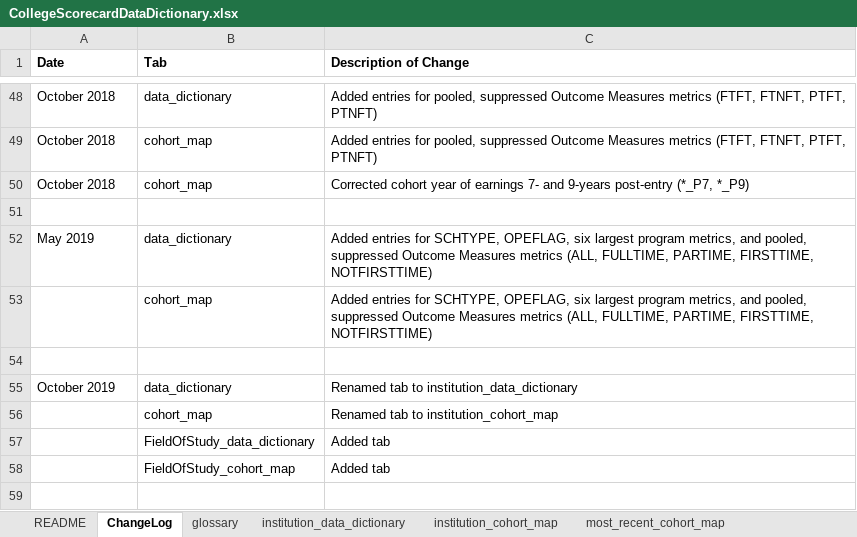
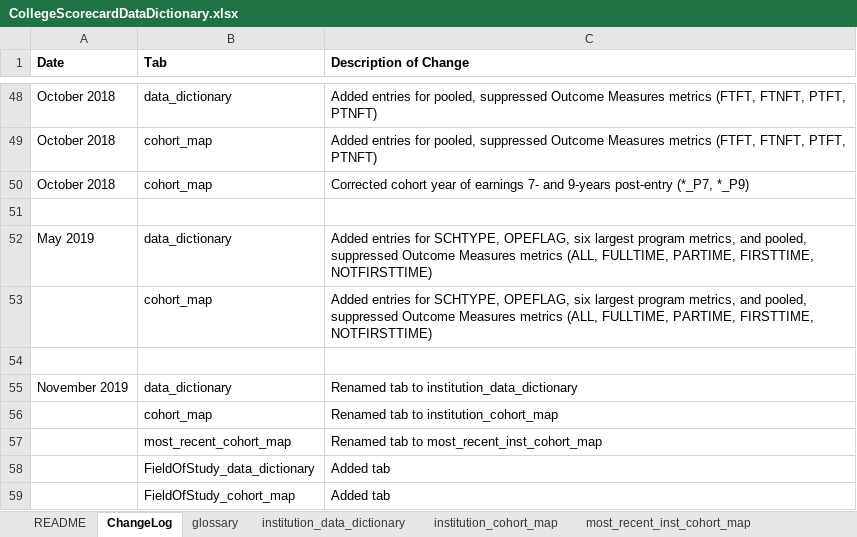
Before and after one commit to RTICWDT/college-scorecard, an Excel workbook: assets/CollegeScorecardDataDictionary.xlsx, sheet ChangeLog, drawn as a sheet; only a part is shown, gaps mark what is left out; values as stored, in another font and other column widths than the file's, no borders; the diff names each change by its address in the sheet, - before the commit and + after, or states it on an @@ line.

```diff
--- a/assets/CollegeScorecardDataDictionary.xlsx (sheet ChangeLog)
+++ b/assets/CollegeScorecardDataDictionary.xlsx (sheet ChangeLog)
-sheet tab: most_recent_cohort_map
+sheet tab: most_recent_inst_cohort_map
-A55 (Date): October 2019
+A55 (Date): November 2019
+row 57:  | most_recent_cohort_map | Renamed tab to most_recent_inst_cohort_map
```
Also changed, not shown: sheet FieldOfStudy_data_dictionary, sheet institution_data_dictionary, sheet README, sheet glossary, sheet FieldOfStudy_cohort_map.
